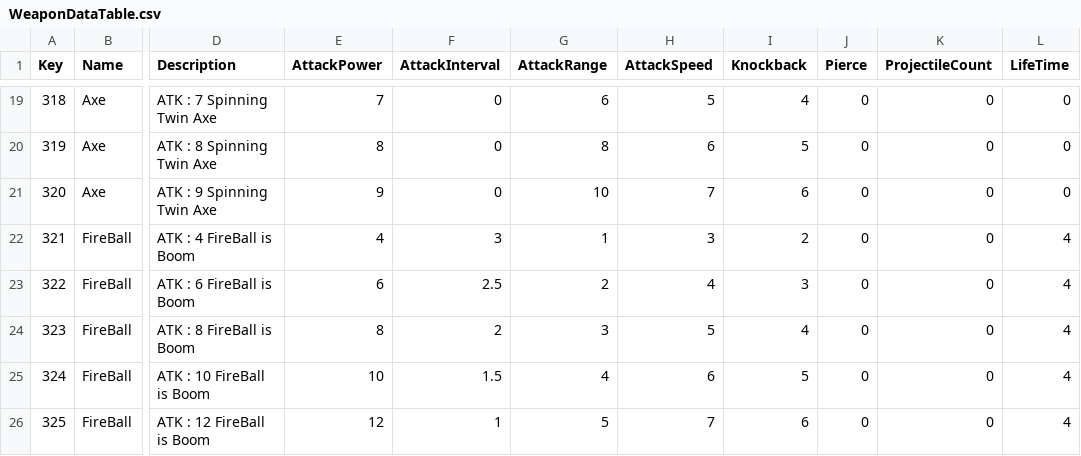
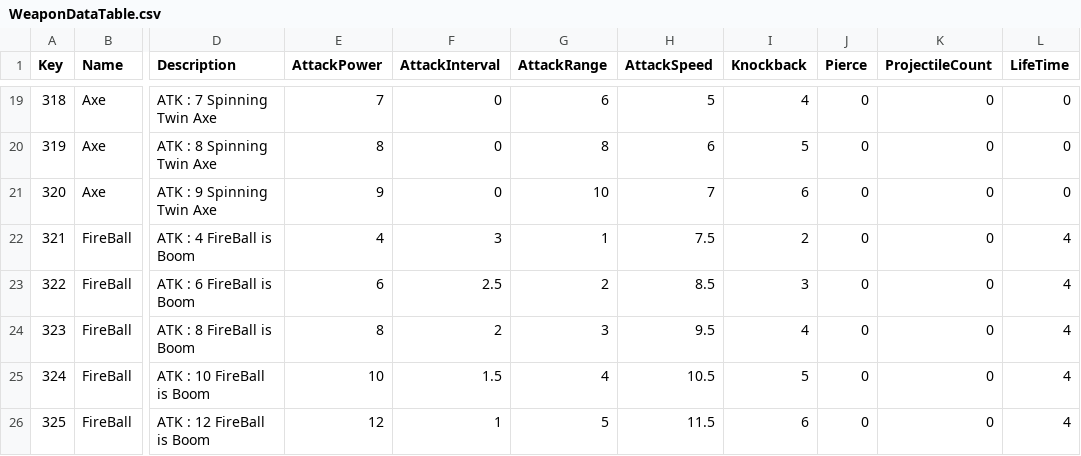
Before and after one commit to shgmlrkd/Unity3D_Team1, a CSV file: Assets/Resources/GameDataFolder/WeaponDataTable.csv, drawn as a sheet; only a part is shown, gaps mark what is left out; the diff names each change by its address in the sheet, - before the commit and + after, or states it on an @@ line.

```diff
--- a/Assets/Resources/GameDataFolder/WeaponDataTable.csv
+++ b/Assets/Resources/GameDataFolder/WeaponDataTable.csv
-H22 (AttackSpeed): 3
+H22 (AttackSpeed): 7.5
-H23 (AttackSpeed): 4
+H23 (AttackSpeed): 8.5
-H24 (AttackSpeed): 5
+H24 (AttackSpeed): 9.5
-H25 (AttackSpeed): 6
+H25 (AttackSpeed): 10.5
-H26 (AttackSpeed): 7
+H26 (AttackSpeed): 11.5
```
Also changed, not shown: 4 other files.
